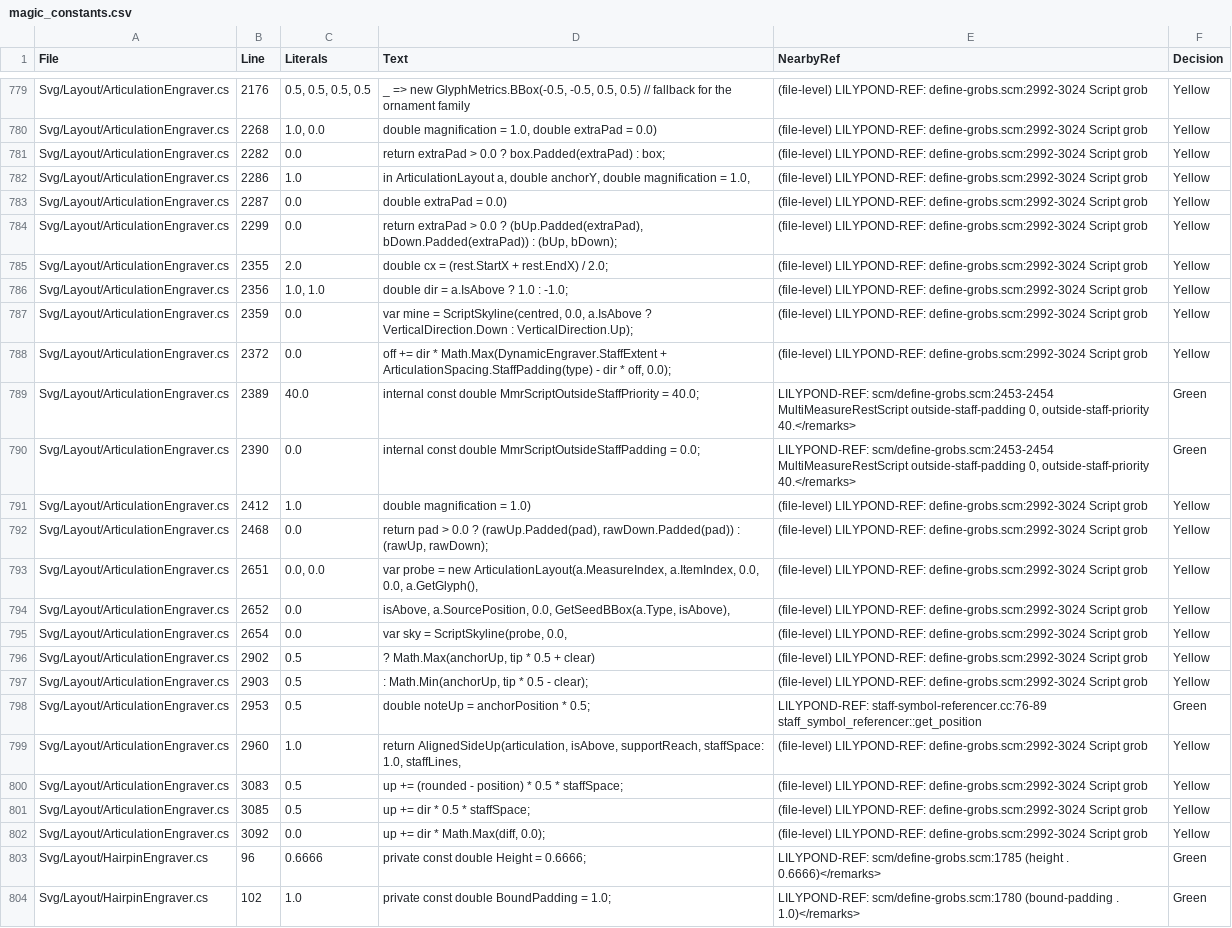
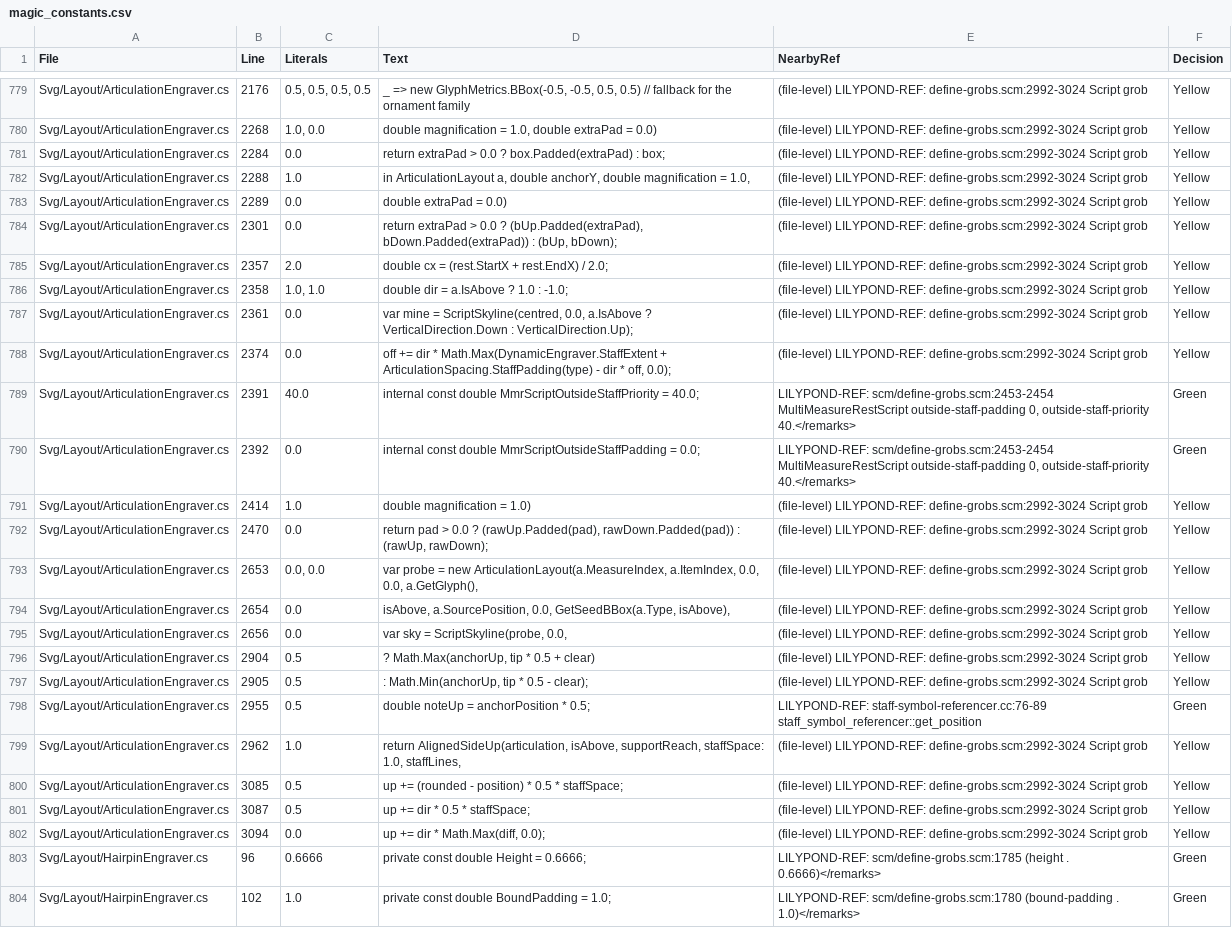
Before and after one commit to yotsuda/LilySharp, a CSV file: audit/magic_constants.csv, drawn as a sheet; only a part is shown, gaps mark what is left out; removed rows and columns are numbered as before the commit, all else as after; the diff covers the shown part only; the diff names each change by its address in the sheet, - before the commit and + after, or states it on an @@ line.

Commit message:
SMuFL foundation: the baked skylines, the GPOS kerns and the outline walk are asked of the music font by glyph
docs/smufl-design.md §6 ① ⑶ — the tables keyed by a CHARACTER (GlyphSkylinesGenerated's
accidental pairs, clef / dynamic-letter / trill-element / pedal quads, the two kern tables)
and the runtime outline cache (TextOutlineSkylines) are reached through MusicFont:

- MusicFontDesign.HorizontalSkylinePair(glyph) / VerticalSkylineQuads(glyph), and
  MusicFont.Kern(first, second) / OutlinePath(glyph, rounded) / GlyphOf(codepoint).
  EmmentalerMusicFont answers every one out of the generated tables and the bundled OTF —
  no number of its own.
- Readers moved: AccidentalPlacement (pairs and parens by the design the box came from),
  SkylineBuilder (clef seed by MusicGlyph; the accidental / flag / rest outline seeds pass the
  glyph, not its character), DynamicOutline (quads, advance and kern by letter), MeterGlyphRun
  (DigitKern asks the font; a non-digit is no digit), PedalEngraver (the pedal pieces carry
  their MusicGlyph; the renderer draws the Codepoint), TrillWaveOutline, OutsideStaffStacker's
  metronome pieces (MetronomeMarkGeometry.Head), ArticulationEngraver (the layout's character
  is read back through the font — MusicFont.GlyphOf).
- TextOutlineSkylines' music-profile cache is keyed by MusicGlyph; the outline comes from
  MusicFont.Current.OutlinePath. The font itself joins the key at the import stage (the
  remark on MusicFont.Current).
- MusicGlyphs: TimeSigDigit(char), IsTimeSigDigit, IsDynamicLetter.
- Nets: MusicFontTests.EveryBakedSkylineAndKern_IsReachedByAGlyph (every baked table and
  every kern pair, by reference, in all eight designs) and
  TheOutline_IsTheDesignsOwnFile_AndACharacterComesBackAsItsGlyph.

Sweep of every SVG of 998 books (1199 files, data-pos masked): 0 differ. Full suite green
(11417 passed; the 3 reds were HANDOFF §1's seam, before the p860 block was stood up).
Census: line numbers and the ClefGlyph arms' spelling only (37 rows, no row added or removed).

```diff
--- a/audit/magic_constants.csv
+++ b/audit/magic_constants.csv
-B781 (Line): 2282
+B781 (Line): 2284
-B782 (Line): 2286
+B782 (Line): 2288
-B783 (Line): 2287
+B783 (Line): 2289
-B784 (Line): 2299
+B784 (Line): 2301
-B785 (Line): 2355
+B785 (Line): 2357
-B786 (Line): 2356
+B786 (Line): 2358
-B787 (Line): 2359
+B787 (Line): 2361
-B788 (Line): 2372
+B788 (Line): 2374
-B789 (Line): 2389
+B789 (Line): 2391
-B790 (Line): 2390
+B790 (Line): 2392
-B791 (Line): 2412
+B791 (Line): 2414
-B792 (Line): 2468
+B792 (Line): 2470
-B793 (Line): 2651
+B793 (Line): 2653
-row 794: Svg/Layout/ArticulationEngraver.cs | 2652 | 0.0 | isAbove, a.SourcePosition, 0.0, GetSeedBBox(a.Type, isAbove), | (file-level) LILYPOND-REF: define-grobs.scm:2992-3024 Script grob | Yellow
-D794 (Text): var sky = ScriptSkyline(probe, 0.0,
+D794 (Text): isAbove, a.SourcePosition, 0.0, GetSeedBBox(a.Type, isAbove),
+row 795: Svg/Layout/ArticulationEngraver.cs | 2656 | 0.0 | var sky = ScriptSkyline(probe, 0.0, | (file-level) LILYPOND-REF: define-grobs.scm:2992-3024 Script grob | Yellow
-B796 (Line): 2902
+B796 (Line): 2904
-B797 (Line): 2903
+B797 (Line): 2905
-B798 (Line): 2953
+B798 (Line): 2955
-B799 (Line): 2960
+B799 (Line): 2962
-row 800: Svg/Layout/ArticulationEngraver.cs | 3083 | 0.5 | up += (rounded - position) * 0.5 * staffSpace; | (file-level) LILYPOND-REF: define-grobs.scm:2992-3024 Script grob | Yellow
-D800 (Text): up += dir * 0.5 * staffSpace;
+D800 (Text): up += (rounded - position) * 0.5 * staffSpace;
+row 801: Svg/Layout/ArticulationEngraver.cs | 3087 | 0.5 | up += dir * 0.5 * staffSpace; | (file-level) LILYPOND-REF: define-grobs.scm:2992-3024 Script grob | Yellow
-B802 (Line): 3092
+B802 (Line): 3094
```
Also changed, not shown: 15 edited cells elsewhere in this file, 18 other files.
